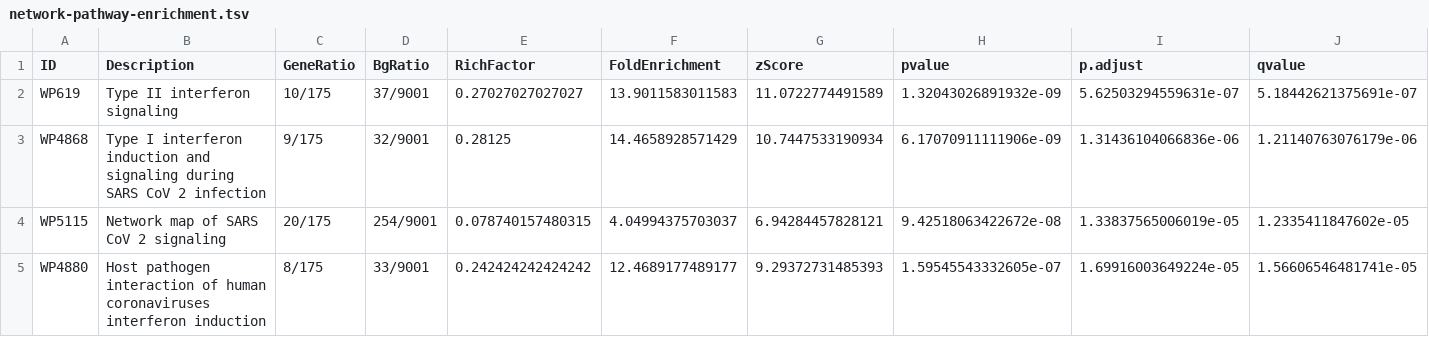
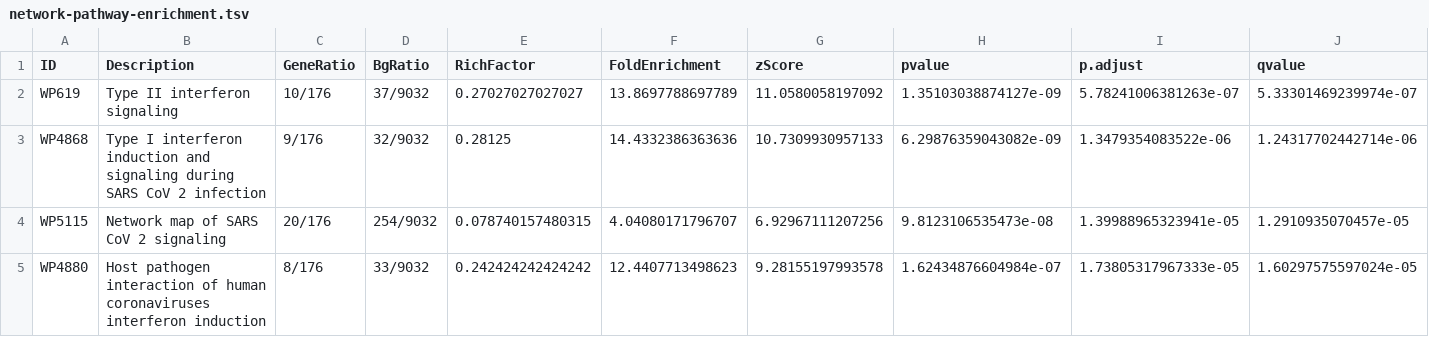
Before and after one commit to Peiprjs/HRV-Network-Analysis, a TSV file: output/network-pathway-enrichment.tsv, drawn as a sheet; only a part is shown; the diff covers the shown part only; the diff names each change by its address in the sheet, - before the commit and + after, or states it on an @@ line.

```diff
--- a/output/network-pathway-enrichment.tsv
+++ b/output/network-pathway-enrichment.tsv
-C2 (GeneRatio): 10/175
+C2 (GeneRatio): 10/176
-D2 (BgRatio): 37/9001
+D2 (BgRatio): 37/9032
-F2 (FoldEnrichment): 13.9011583011583
+F2 (FoldEnrichment): 13.8697788697789
-G2 (zScore): 11.0722774491589
+G2 (zScore): 11.0580058197092
-H2 (pvalue): 1.32043026891932e-09
+H2 (pvalue): 1.35103038874127e-09
-I2 (p.adjust): 5.62503294559631e-07
+I2 (p.adjust): 5.78241006381263e-07
-J2 (qvalue): 5.18442621375691e-07
+J2 (qvalue): 5.33301469239974e-07
-C3 (GeneRatio): 9/175
+C3 (GeneRatio): 9/176
-D3 (BgRatio): 32/9001
+D3 (BgRatio): 32/9032
-F3 (FoldEnrichment): 14.4658928571429
+F3 (FoldEnrichment): 14.4332386363636
-G3 (zScore): 10.7447533190934
+G3 (zScore): 10.7309930957133
-H3 (pvalue): 6.17070911111906e-09
+H3 (pvalue): 6.29876359043082e-09
-I3 (p.adjust): 1.31436104066836e-06
+I3 (p.adjust): 1.3479354083522e-06
-J3 (qvalue): 1.21140763076179e-06
+J3 (qvalue): 1.24317702442714e-06
-C4 (GeneRatio): 20/175
+C4 (GeneRatio): 20/176
-D4 (BgRatio): 254/9001
+D4 (BgRatio): 254/9032
-F4 (FoldEnrichment): 4.04994375703037
+F4 (FoldEnrichment): 4.04080171796707
-G4 (zScore): 6.94284457828121
+G4 (zScore): 6.92967111207256
-H4 (pvalue): 9.42518063422672e-08
+H4 (pvalue): 9.8123106535473e-08
-I4 (p.adjust): 1.33837565006019e-05
+I4 (p.adjust): 1.39988965323941e-05
-J4 (qvalue): 1.2335411847602e-05
+J4 (qvalue): 1.2910935070457e-05
-C5 (GeneRatio): 8/175
+C5 (GeneRatio): 8/176
-D5 (BgRatio): 33/9001
+D5 (BgRatio): 33/9032
-F5 (FoldEnrichment): 12.4689177489177
+F5 (FoldEnrichment): 12.4407713498623
-G5 (zScore): 9.29372731485393
+G5 (zScore): 9.28155197993578
-H5 (pvalue): 1.59545543332605e-07
+H5 (pvalue): 1.62434876604984e-07
-I5 (p.adjust): 1.69916003649224e-05
+I5 (p.adjust): 1.73805317967333e-05
-J5 (qvalue): 1.56606546481741e-05
+J5 (qvalue): 1.60297575597024e-05
```
Also changed, not shown: 1 added row and 112 edited cells elsewhere in this file, output/cluster-1-pathway-enrichment.tsv, output/cluster-3-pathway-enrichment.tsv, 5 other files.
